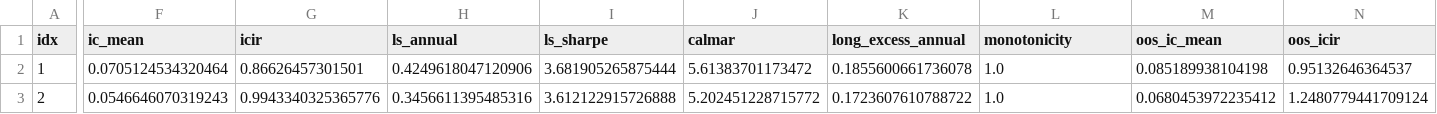
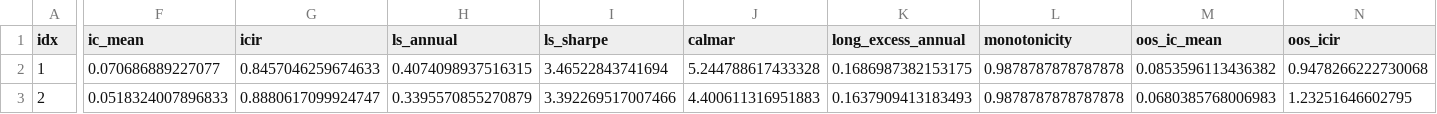
Before and after one commit to bs763/loop_engine, a CSV file: output/factors/manifest.csv, drawn as a sheet; only a part is shown, gaps mark what is left out; the diff covers the shown part only; the diff names each change by its address in the sheet, - before the commit and + after, or states it on an @@ line.

Commit message:
mv 口径修正:前复权(含未来除权基准L)→ 时点 close×fc(用户审计,方案见 mv口径修正方案.md)
- data_loader SQL: mv = close × free_circulation(adj_* 不变,复权仍服务收益率/比率)
- 面板缓存加口径版本标记(.version),口径变更自动失效重建(方案§3.3建议)
- 验证(§3.6): 免疫字段逐值一致; 排名漂移 Spearman 0.971/重叠93%(比方案预估0.92/73%温和)
- 档案刷新(§3.5): 16 因子 IS+OOS 重测,6 免疫 10 漂移(IC −5.3%~+1.7%),不重筛
- checkpoint 记口径变更标记;导出刷新;文档同步

```diff
--- a/output/factors/manifest.csv
+++ b/output/factors/manifest.csv
-F2 (ic_mean): 0.0705124534320464
+F2 (ic_mean): 0.070686889227077
-G2 (icir): 0.86626457301501
+G2 (icir): 0.8457046259674633
-H2 (ls_annual): 0.4249618047120906
+H2 (ls_annual): 0.4074098937516315
-I2 (ls_sharpe): 3.681905265875444
+I2 (ls_sharpe): 3.46522843741694
-J2 (calmar): 5.61383701173472
+J2 (calmar): 5.244788617433328
-K2 (long_excess_annual): 0.1855600661736078
+K2 (long_excess_annual): 0.1686987382153175
-L2:L3 (monotonicity): 1.0
+L2:L3 (monotonicity): 0.9878787878787878
-M2 (oos_ic_mean): 0.085189938104198
+M2 (oos_ic_mean): 0.0853596113436382
-N2 (oos_icir): 0.95132646364537
+N2 (oos_icir): 0.9478266222730068
-F3 (ic_mean): 0.0546646070319243
+F3 (ic_mean): 0.0518324007896833
-G3 (icir): 0.9943340325365776
+G3 (icir): 0.8880617099924747
-H3 (ls_annual): 0.3456611395485316
+H3 (ls_annual): 0.3395570855270879
-I3 (ls_sharpe): 3.612122915726888
+I3 (ls_sharpe): 3.392269517007466
-J3 (calmar): 5.202451228715772
+J3 (calmar): 4.400611316951883
-K3 (long_excess_annual): 0.1723607610788722
+K3 (long_excess_annual): 0.1637909413183493
-M3 (oos_ic_mean): 0.0680453972235412
+M3 (oos_ic_mean): 0.0680385768006983
-N3 (oos_icir): 1.2480779441709124
+N3 (oos_icir): 1.23251646602795
```
Also changed, not shown: 95 edited cells elsewhere in this file, output/factors/oos_report.csv, 5 other files.
